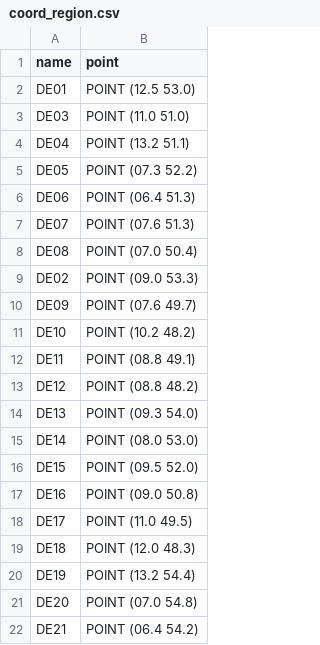
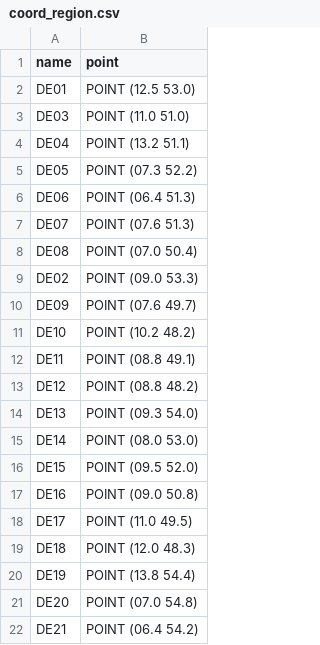
Before and after one commit to knut0815/reegis_hp, a CSV file: reegis_hp/de21/data_basic/coord_region.csv, drawn as a sheet.

```diff
--- a/reegis_hp/de21/data_basic/coord_region.csv
+++ b/reegis_hp/de21/data_basic/coord_region.csv
@@ -19,3 +19,3 @@ DE17, POINT (11.0 49.5)
 DE18, POINT (12.0 48.3)
-DE19, POINT (13.2 54.4)
+DE19, POINT (13.8 54.4)
 DE20, POINT (07.0 54.8)
```
Also changed, not shown: 2 other files.
